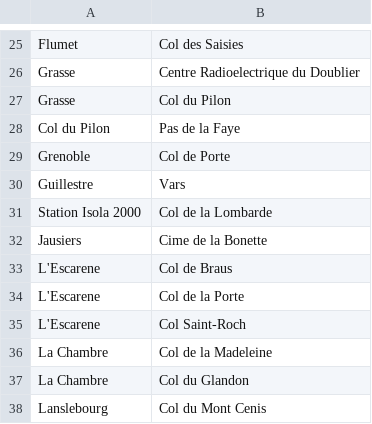
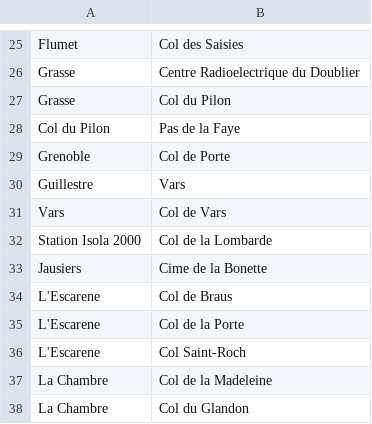
Before and after one commit to WestInDev64/graphes-cols-des-alpes, a CSV file: Docs/list_access_cols.csv, drawn as a sheet; only a part is shown, gaps mark what is left out; the shorter side is filled out with more unchanged rows; the diff names each change by its address in the sheet, - before the commit and + after, or states it on an @@ line.

```diff
--- a/Docs/list_access_cols.csv
+++ b/Docs/list_access_cols.csv
+row 31: Vars | Col de Vars
```
Also changed, not shown: 12 other files.
